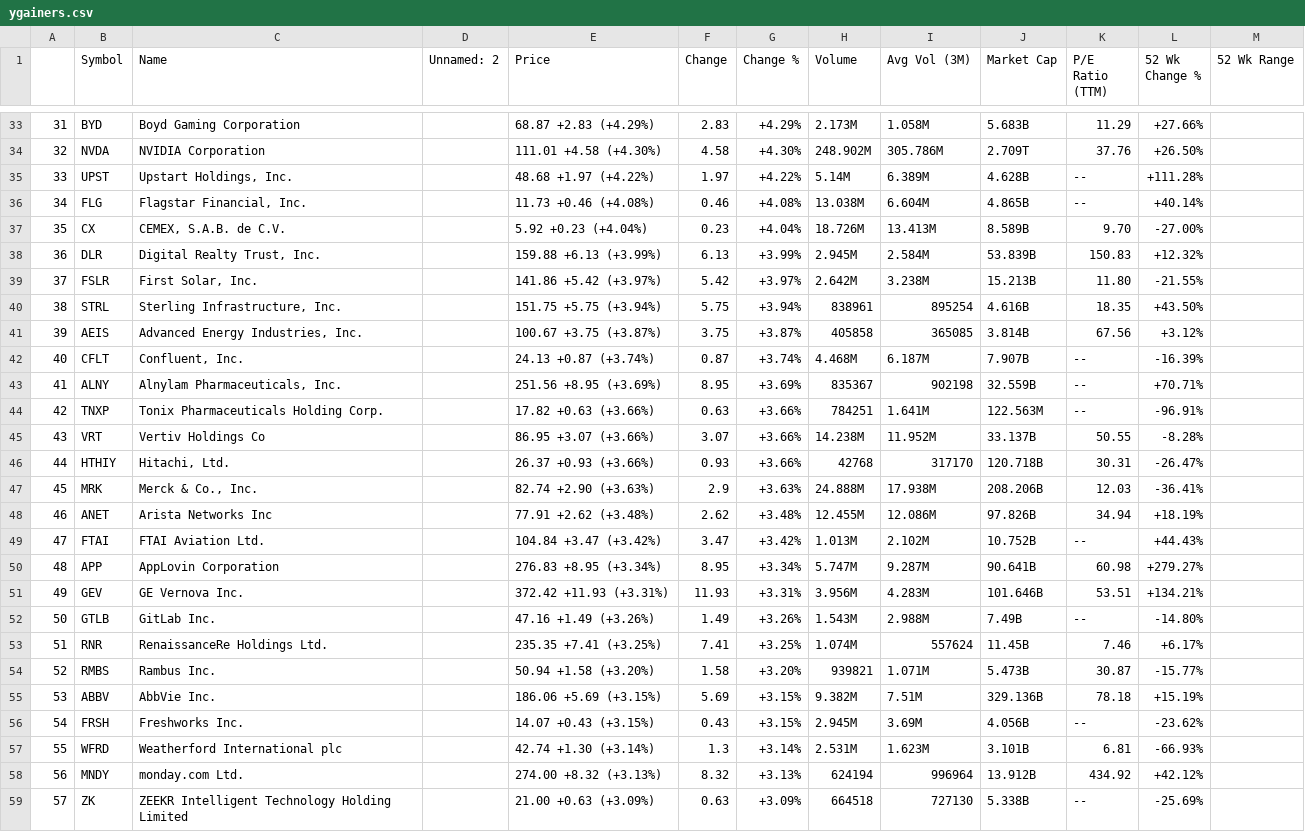
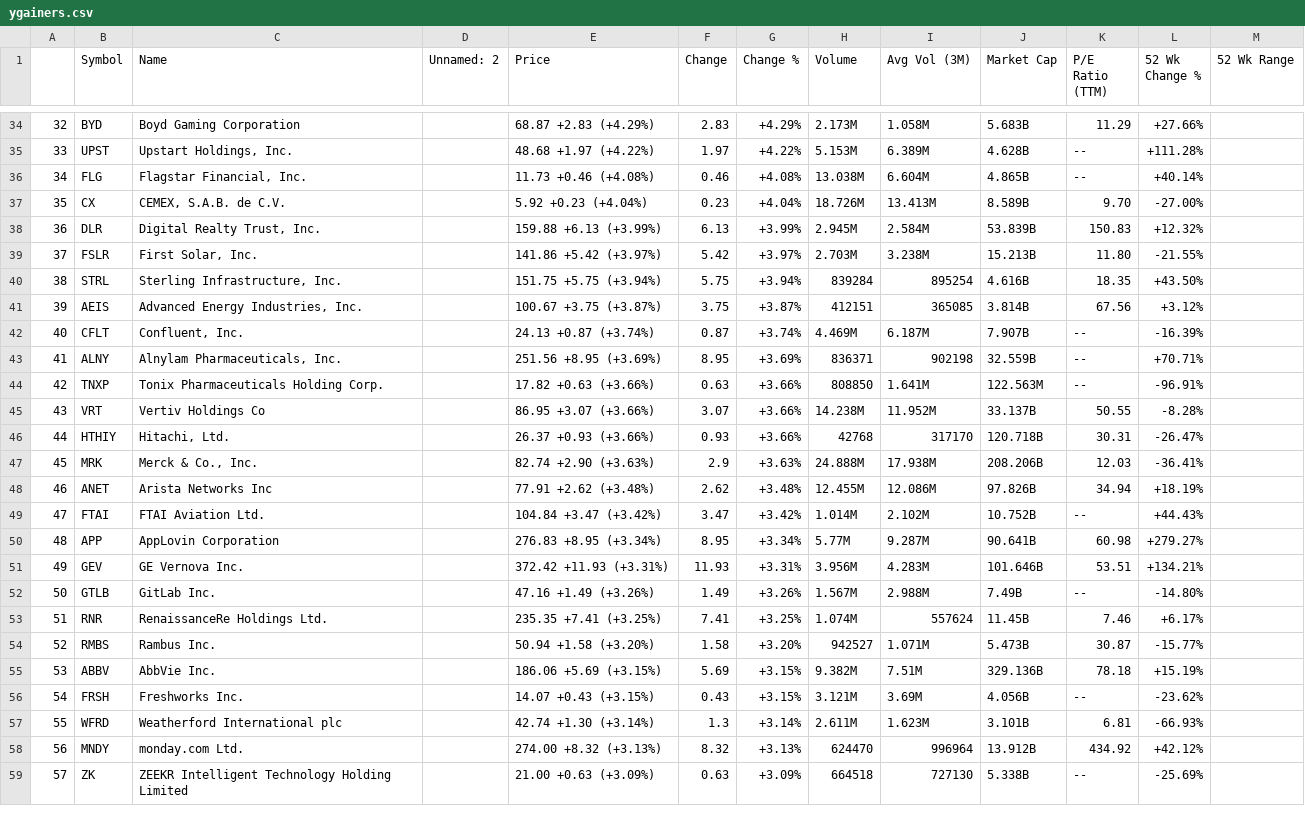
Before and after one commit to geotechnick/SP25_DS5111_dkr5ud, a CSV file: ygainers.csv, drawn as a sheet; only a part is shown, gaps mark what is left out; the diff covers the shown part only.

```diff
--- a/ygainers.csv
+++ b/ygainers.csv
@@ -33,4 +34,3 @@
-31,BYD,Boyd Gaming Corporation,,68.87 +2.83 (+4.29%),2.83,+4.29%,2.173M,1.058M,5.683B,11.29,+27.66%,
-32,NVDA,NVIDIA Corporation,,111.01 +4.58 (+4.30%),4.58,+4.30%,248.902M,305.786M,2.709T,37.76,+26.50%,
-33,UPST,"Upstart Holdings, Inc.",,48.68 +1.97 (+4.22%),1.97,+4.22%,5.14M,6.389M,4.628B,--,+111.28%,
+32,BYD,Boyd Gaming Corporation,,68.87 +2.83 (+4.29%),2.83,+4.29%,2.173M,1.058M,5.683B,11.29,+27.66%,
+33,UPST,"Upstart Holdings, Inc.",,48.68 +1.97 (+4.22%),1.97,+4.22%,5.153M,6.389M,4.628B,--,+111.28%,
 34,FLG,"Flagstar Financial, Inc.",,11.73 +0.46 (+4.08%),0.46,+4.08%,13.038M,6.604M,4.865B,--,+40.14%,
@@ -38,8 +38,8 @@
 36,DLR,"Digital Realty Trust, Inc.",,159.88 +6.13 (+3.99%),6.13,+3.99%,2.945M,2.584M,53.839B,150.83,+12.32%,
-37,FSLR,"First Solar, Inc.",,141.86 +5.42 (+3.97%),5.42,+3.97%,2.642M,3.238M,15.213B,11.80,-21.55%,
-38,STRL,"Sterling Infrastructure, Inc.",,151.75 +5.75 (+3.94%),5.75,+3.94%,838961,895254,4.616B,18.35,+43.50%,
-39,AEIS,"Advanced Energy Industries, Inc.",,100.67 +3.75 (+3.87%),3.75,+3.87%,405858,365085,3.814B,67.56,+3.12%,
-40,CFLT,"Confluent, Inc.",,24.13 +0.87 (+3.74%),0.87,+3.74%,4.468M,6.187M,7.907B,--,-16.39%,
-41,ALNY,"Alnylam Pharmaceuticals, Inc.",,251.56 +8.95 (+3.69%),8.95,+3.69%,835367,902198,32.559B,--,+70.71%,
-42,TNXP,Tonix Pharmaceuticals Holding Corp.,,17.82 +0.63 (+3.66%),0.63,+3.66%,784251,1.641M,122.563M,--,-96.91%,
+37,FSLR,"First Solar, Inc.",,141.86 +5.42 (+3.97%),5.42,+3.97%,2.703M,3.238M,15.213B,11.80,-21.55%,
+38,STRL,"Sterling Infrastructure, Inc.",,151.75 +5.75 (+3.94%),5.75,+3.94%,839284,895254,4.616B,18.35,+43.50%,
+39,AEIS,"Advanced Energy Industries, Inc.",,100.67 +3.75 (+3.87%),3.75,+3.87%,412151,365085,3.814B,67.56,+3.12%,
+40,CFLT,"Confluent, Inc.",,24.13 +0.87 (+3.74%),0.87,+3.74%,4.469M,6.187M,7.907B,--,-16.39%,
+41,ALNY,"Alnylam Pharmaceuticals, Inc.",,251.56 +8.95 (+3.69%),8.95,+3.69%,836371,902198,32.559B,--,+70.71%,
+42,TNXP,Tonix Pharmaceuticals Holding Corp.,,17.82 +0.63 (+3.66%),0.63,+3.66%,808850,1.641M,122.563M,--,-96.91%,
 43,VRT,Vertiv Holdings Co,,86.95 +3.07 (+3.66%),3.07,+3.66%,14.238M,11.952M,33.137B,50.55,-8.28%,
@@ -48,12 +48,12 @@
 46,ANET,Arista Networks Inc,,77.91 +2.62 (+3.48%),2.62,+3.48%,12.455M,12.086M,97.826B,34.94,+18.19%,
-47,FTAI,FTAI Aviation Ltd.,,104.84 +3.47 (+3.42%),3.47,+3.42%,1.013M,2.102M,10.752B,--,+44.43%,
-48,APP,AppLovin Corporation,,276.83 +8.95 (+3.34%),8.95,+3.34%,5.747M,9.287M,90.641B,60.98,+279.27%,
+47,FTAI,FTAI Aviation Ltd.,,104.84 +3.47 (+3.42%),3.47,+3.42%,1.014M,2.102M,10.752B,--,+44.43%,
+48,APP,AppLovin Corporation,,276.83 +8.95 (+3.34%),8.95,+3.34%,5.77M,9.287M,90.641B,60.98,+279.27%,
 49,GEV,GE Vernova Inc.,,372.42 +11.93 (+3.31%),11.93,+3.31%,3.956M,4.283M,101.646B,53.51,+134.21%,
-50,GTLB,GitLab Inc.,,47.16 +1.49 (+3.26%),1.49,+3.26%,1.543M,2.988M,7.49B,--,-14.80%,
+50,GTLB,GitLab Inc.,,47.16 +1.49 (+3.26%),1.49,+3.26%,1.567M,2.988M,7.49B,--,-14.80%,
 51,RNR,RenaissanceRe Holdings Ltd.,,235.35 +7.41 (+3.25%),7.41,+3.25%,1.074M,557624,11.45B,7.46,+6.17%,
-52,RMBS,Rambus Inc.,,50.94 +1.58 (+3.20%),1.58,+3.20%,939821,1.071M,5.473B,30.87,-15.77%,
+52,RMBS,Rambus Inc.,,50.94 +1.58 (+3.20%),1.58,+3.20%,942527,1.071M,5.473B,30.87,-15.77%,
 53,ABBV,AbbVie Inc.,,186.06 +5.69 (+3.15%),5.69,+3.15%,9.382M,7.51M,329.136B,78.18,+15.19%,
-54,FRSH,Freshworks Inc.,,14.07 +0.43 (+3.15%),0.43,+3.15%,2.945M,3.69M,4.056B,--,-23.62%,
-55,WFRD,Weatherford International plc,,42.74 +1.30 (+3.14%),1.3,+3.14%,2.531M,1.623M,3.101B,6.81,-66.93%,
-56,MNDY,monday.com Ltd.,,274.00 +8.32 (+3.13%),8.32,+3.13%,624194,996964,13.912B,434.92,+42.12%,
+54,FRSH,Freshworks Inc.,,14.07 +0.43 (+3.15%),0.43,+3.15%,3.121M,3.69M,4.056B,--,-23.62%,
+55,WFRD,Weatherford International plc,,42.74 +1.30 (+3.14%),1.3,+3.14%,2.611M,1.623M,3.101B,6.81,-66.93%,
+56,MNDY,monday.com Ltd.,,274.00 +8.32 (+3.13%),8.32,+3.13%,624470,996964,13.912B,434.92,+42.12%,
 57,ZK,ZEEKR Intelligent Technology Holding Limited,,21.00 +0.63 (+3.09%),0.63,+3.09%,664518,727130,5.338B,--,-25.69%,
```
Also changed, not shown: 2 added rows, 1 removed row and 22 edited cells elsewhere in this file, 2 other files.
